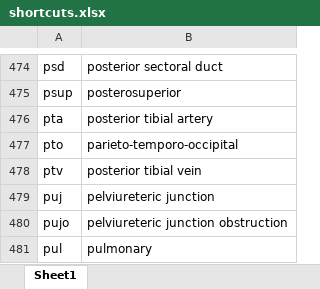
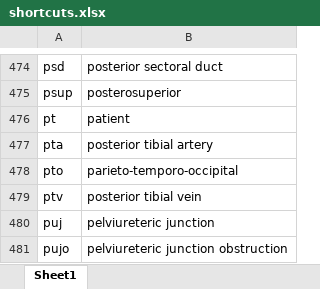
Before and after one commit to kushalpoudel35/espanso-radiology, an Excel workbook: shortcuts.xlsx, sheet Sheet1, drawn as a sheet; only a part is shown, gaps mark what is left out; the shorter side is filled out with more unchanged rows; values as stored, in another font and other column widths than the file's, no borders; table styles not drawn; the diff names each change by its address in the sheet, - before the commit and + after, or states it on an @@ line.

```diff
--- a/shortcuts.xlsx (sheet Sheet1)
+++ b/shortcuts.xlsx (sheet Sheet1)
+row 476: pt | patient
```
Also changed, not shown: 2 other files.
